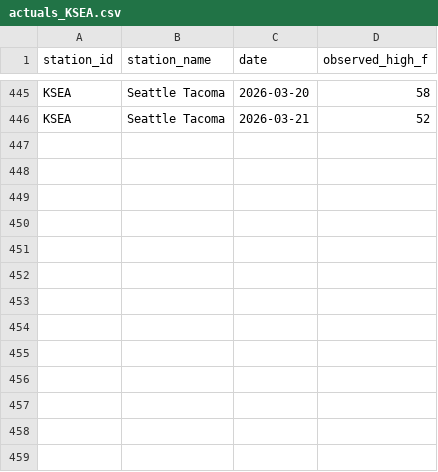
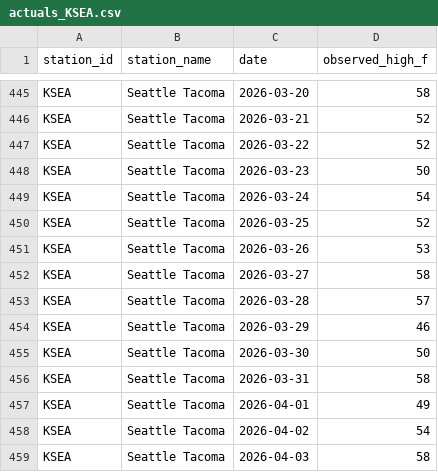
Before and after one commit to foxandfortune/Weather, a CSV file: data/actuals_KSEA.csv, drawn as a sheet; only a part is shown, gaps mark what is left out; the diff names each change by its address in the sheet, - before the commit and + after, or states it on an @@ line.

```diff
--- a/data/actuals_KSEA.csv
+++ b/data/actuals_KSEA.csv
+row 447: KSEA | Seattle Tacoma | 2026-03-22 | 52
+row 448: KSEA | Seattle Tacoma | 2026-03-23 | 50
+row 449: KSEA | Seattle Tacoma | 2026-03-24 | 54
+row 450: KSEA | Seattle Tacoma | 2026-03-25 | 52
+row 451: KSEA | Seattle Tacoma | 2026-03-26 | 53
+row 452: KSEA | Seattle Tacoma | 2026-03-27 | 58
+row 453: KSEA | Seattle Tacoma | 2026-03-28 | 57
+row 454: KSEA | Seattle Tacoma | 2026-03-29 | 46
+row 455: KSEA | Seattle Tacoma | 2026-03-30 | 50
+row 456: KSEA | Seattle Tacoma | 2026-03-31 | 58
+row 457: KSEA | Seattle Tacoma | 2026-04-01 | 49
+row 458: KSEA | Seattle Tacoma | 2026-04-02 | 54
+row 459: KSEA | Seattle Tacoma | 2026-04-03 | 58
```
Also changed, not shown: 2 other files.
